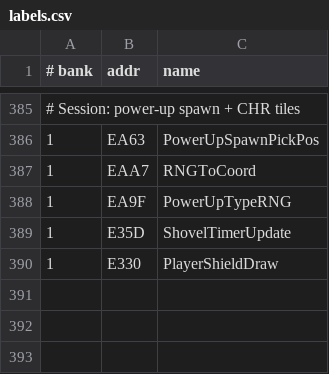
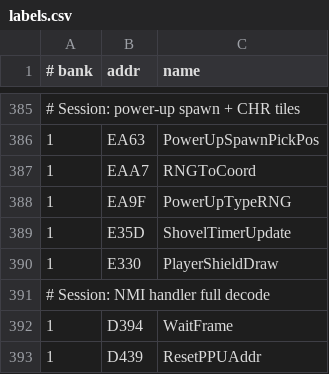
Before and after one commit to vgrichina/battlecity, a CSV file: labels.csv, drawn as a sheet; only a part is shown, gaps mark what is left out.

Commit message:
RE loop session 3: Disassemble NMI handler body ($D300) fully: sequence of sub-calls (save regs → $D304 branch → OAM DMA $4014 → scroll writes → FlushPPUQueue → NMI_Sub2 $D68A → restore → RTI); NMI_Sub1 ($D352) exact flow; needed for accurate frame timing in web port

```diff
--- a/labels.csv
+++ b/labels.csv
@@ -390 +390,4 @@
 1,E330,PlayerShieldDraw
+# Session: NMI handler full decode
+1,D394,WaitFrame
+1,D439,ResetPPUAddr
```
Also changed, not shown: 1 other file.
